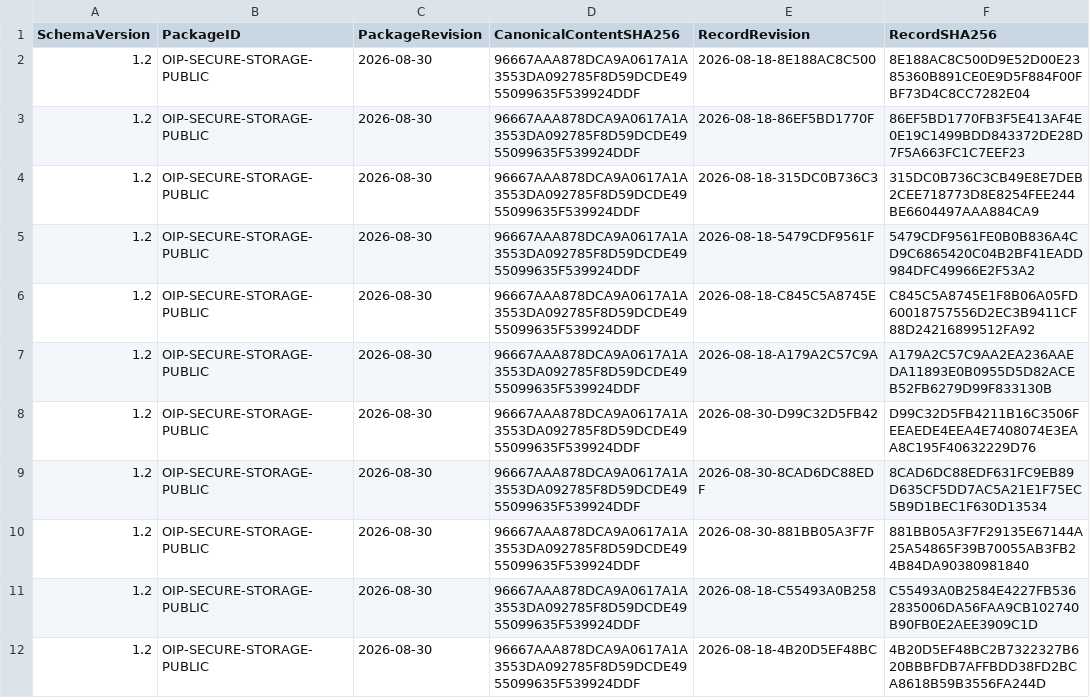
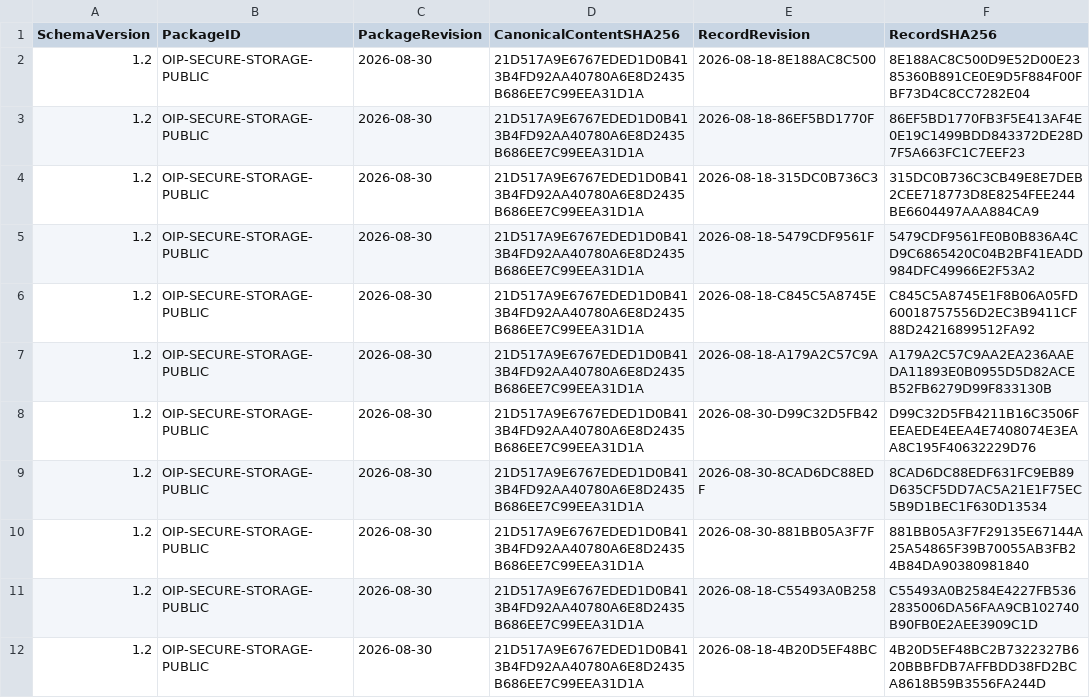
Before and after one commit to SamHuang68/nvm-knowledge-hub, a CSV file: data/oip-sharepoint-import.csv, drawn as a sheet; only a part is shown; the diff names each change by its address in the sheet, - before the commit and + after, or states it on an @@ line.

```diff
--- a/data/oip-sharepoint-import.csv
+++ b/data/oip-sharepoint-import.csv
-D2:D12 (CanonicalContentSHA256): 96667AAA878DCA9A0617A1A3553DA092785F8D59DCDE4955099635F539924DDF
+D2:D12 (CanonicalContentSHA256): 21D517A9E6767EDED1D0B413B4FD92AA40780A6E8D2435B686EE7C99EEA31D1A
```
Also changed, not shown: data/ai-nvm-sharepoint-import.csv.
